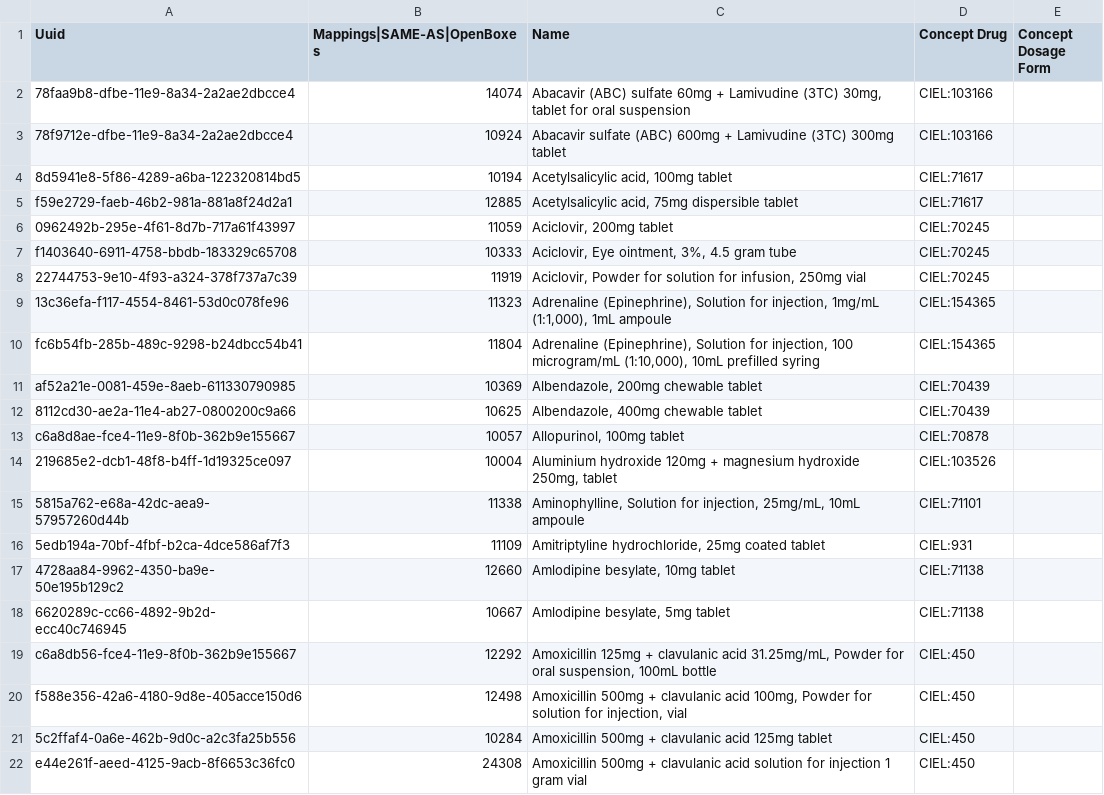
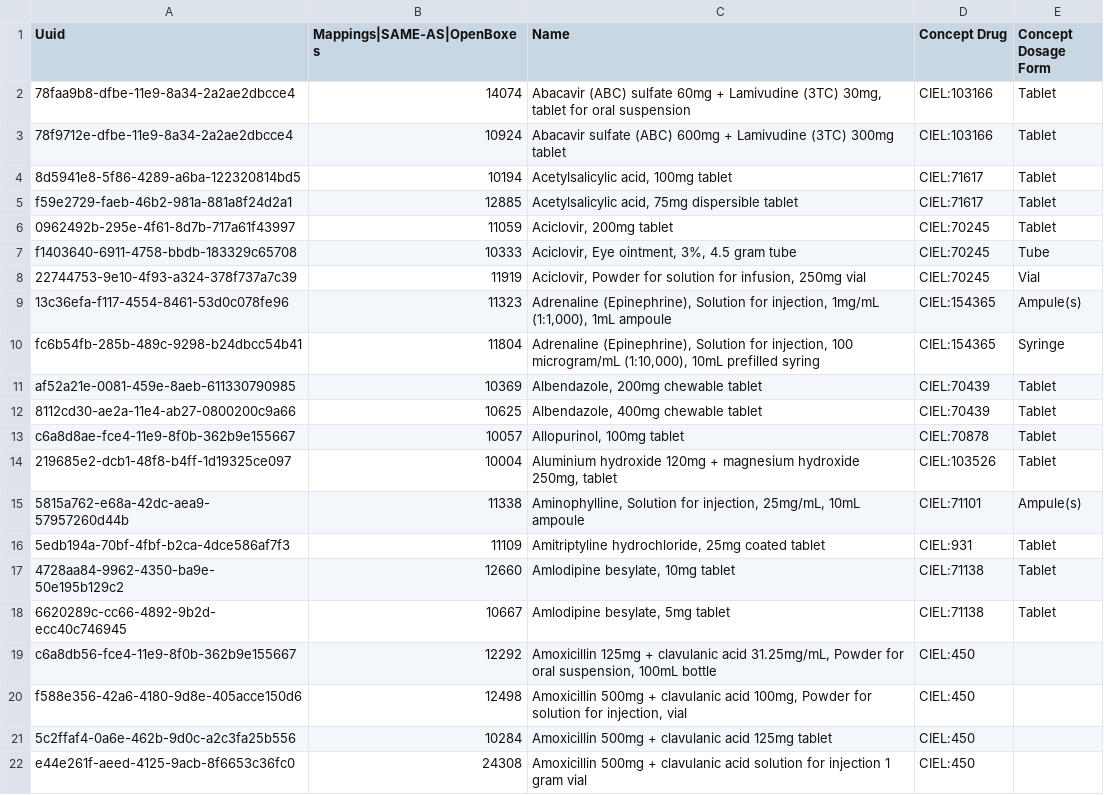
Before and after one commit to chocopiosl/openmrs-configsl, a CSV file: configuration/drugs/drugs.csv, drawn as a sheet; only a part is shown.

Commit message:
SL-x-dosage-form-in-drugs-csv

```diff
--- a/configuration/drugs/drugs.csv
+++ b/configuration/drugs/drugs.csv
@@ -1,19 +1,19 @@
 Uuid,Mappings|SAME-AS|OpenBoxes,Name,Concept Drug,Concept Dosage Form
-78faa9b8-dfbe-11e9-8a34-2a2ae2dbcce4,14074,"Abacavir (ABC) sulfate 60mg + Lamivudine (3TC) 30mg, tablet for oral suspension",CIEL:103166,
-78f9712e-dfbe-11e9-8a34-2a2ae2dbcce4,10924,"Abacavir sulfate (ABC) 600mg + Lamivudine (3TC) 300mg tablet",CIEL:103166,
-8d5941e8-5f86-4289-a6ba-122320814bd5,10194,"Acetylsalicylic acid, 100mg tablet",CIEL:71617,
-f59e2729-faeb-46b2-981a-881a8f24d2a1,12885,"Acetylsalicylic acid, 75mg dispersible tablet",CIEL:71617,
-0962492b-295e-4f61-8d7b-717a61f43997,11059,"Aciclovir, 200mg tablet",CIEL:70245,
-f1403640-6911-4758-bbdb-183329c65708,10333,"Aciclovir, Eye ointment, 3%, 4.5 gram tube",CIEL:70245,
-22744753-9e10-4f93-a324-378f737a7c39,11919,"Aciclovir, Powder for solution for infusion, 250mg vial",CIEL:70245,
-13c36efa-f117-4554-8461-53d0c078fe96,11323,"Adrenaline (Epinephrine), Solution for injection, 1mg/mL (1:1,000), 1mL ampoule",CIEL:154365,
-fc6b54fb-285b-489c-9298-b24dbcc54b41,11804,"Adrenaline (Epinephrine), Solution for injection, 100 microgram/mL (1:10,000), 10mL prefilled syring",CIEL:154365,
-af52a21e-0081-459e-8aeb-611330790985,10369,"Albendazole, 200mg chewable tablet",CIEL:70439,
-8112cd30-ae2a-11e4-ab27-0800200c9a66,10625,"Albendazole, 400mg chewable tablet",CIEL:70439,
-c6a8d8ae-fce4-11e9-8f0b-362b9e155667,10057,"Allopurinol, 100mg tablet",CIEL:70878,
-219685e2-dcb1-48f8-b4ff-1d19325ce097,10004,"Aluminium hydroxide 120mg + magnesium hydroxide 250mg, tablet",CIEL:103526,
-5815a762-e68a-42dc-aea9-57957260d44b,11338,"Aminophylline, Solution for injection, 25mg/mL, 10mL ampoule",CIEL:71101,
-5edb194a-70bf-4fbf-b2ca-4dce586af7f3,11109,"Amitriptyline hydrochloride, 25mg coated tablet",CIEL:931,
-4728aa84-9962-4350-ba9e-50e195b129c2,12660,"Amlodipine besylate, 10mg tablet",CIEL:71138,
-6620289c-cc66-4892-9b2d-ecc40c746945,10667,"Amlodipine besylate, 5mg tablet",CIEL:71138,
+78faa9b8-dfbe-11e9-8a34-2a2ae2dbcce4,14074,"Abacavir (ABC) sulfate 60mg + Lamivudine (3TC) 30mg, tablet for oral suspension",CIEL:103166,Tablet,
+78f9712e-dfbe-11e9-8a34-2a2ae2dbcce4,10924,"Abacavir sulfate (ABC) 600mg + Lamivudine (3TC) 300mg tablet",CIEL:103166,Tablet,
+8d5941e8-5f86-4289-a6ba-122320814bd5,10194,"Acetylsalicylic acid, 100mg tablet",CIEL:71617,Tablet,
+f59e2729-faeb-46b2-981a-881a8f24d2a1,12885,"Acetylsalicylic acid, 75mg dispersible tablet",CIEL:71617,Tablet,
+0962492b-295e-4f61-8d7b-717a61f43997,11059,"Aciclovir, 200mg tablet",CIEL:70245,Tablet,
+f1403640-6911-4758-bbdb-183329c65708,10333,"Aciclovir, Eye ointment, 3%, 4.5 gram tube",CIEL:70245,Tube,
+22744753-9e10-4f93-a324-378f737a7c39,11919,"Aciclovir, Powder for solution for infusion, 250mg vial",CIEL:70245,Vial,
+13c36efa-f117-4554-8461-53d0c078fe96,11323,"Adrenaline (Epinephrine), Solution for injection, 1mg/mL (1:1,000), 1mL ampoule",CIEL:154365,Ampule(s),
+fc6b54fb-285b-489c-9298-b24dbcc54b41,11804,"Adrenaline (Epinephrine), Solution for injection, 100 microgram/mL (1:10,000), 10mL prefilled syring",CIEL:154365,Syringe,
+af52a21e-0081-459e-8aeb-611330790985,10369,"Albendazole, 200mg chewable tablet",CIEL:70439,Tablet,
+8112cd30-ae2a-11e4-ab27-0800200c9a66,10625,"Albendazole, 400mg chewable tablet",CIEL:70439,Tablet,
+c6a8d8ae-fce4-11e9-8f0b-362b9e155667,10057,"Allopurinol, 100mg tablet",CIEL:70878,Tablet,
+219685e2-dcb1-48f8-b4ff-1d19325ce097,10004,"Aluminium hydroxide 120mg + magnesium hydroxide 250mg, tablet",CIEL:103526,Tablet,
+5815a762-e68a-42dc-aea9-57957260d44b,11338,"Aminophylline, Solution for injection, 25mg/mL, 10mL ampoule",CIEL:71101,Ampule(s),
+5edb194a-70bf-4fbf-b2ca-4dce586af7f3,11109,"Amitriptyline hydrochloride, 25mg coated tablet",CIEL:931,Tablet,
+4728aa84-9962-4350-ba9e-50e195b129c2,12660,"Amlodipine besylate, 10mg tablet",CIEL:71138,Tablet,
+6620289c-cc66-4892-9b2d-ecc40c746945,10667,"Amlodipine besylate, 5mg tablet",CIEL:71138,Tablet,
 c6a8db56-fce4-11e9-8f0b-362b9e155667,12292,"Amoxicillin 125mg + clavulanic acid 31.25mg/mL, Powder for oral suspension, 100mL bottle",CIEL:450,
```
